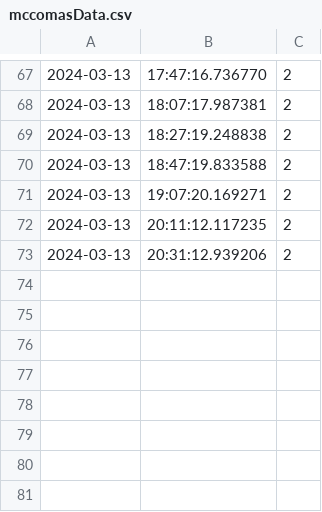
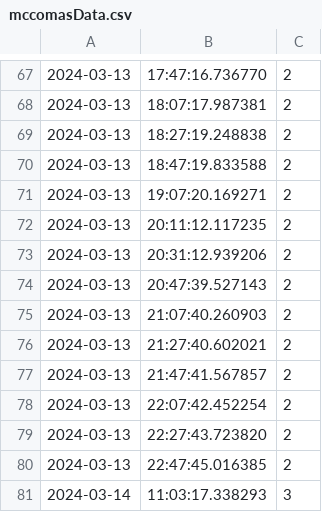
Before and after one commit to abowman7/ECE4424_FinalProject, a CSV file: mccomasData.csv, drawn as a sheet; only a part is shown, gaps mark what is left out; the diff names each change by its address in the sheet, - before the commit and + after, or states it on an @@ line.

```diff
--- a/mccomasData.csv
+++ b/mccomasData.csv
+row 74: 2024-03-13 | 20:47:39.527143 | 2
+row 75: 2024-03-13 | 21:07:40.260903 | 2
+row 76: 2024-03-13 | 21:27:40.602021 | 2
+row 77: 2024-03-13 | 21:47:41.567857 | 2
+row 78: 2024-03-13 | 22:07:42.452254 | 2
+row 79: 2024-03-13 | 22:27:43.723820 | 2
+row 80: 2024-03-13 | 22:47:45.016385 | 2
+row 81: 2024-03-14 | 11:03:17.338293 | 3
```
Also changed, not shown: mccomasTarget.csv.
